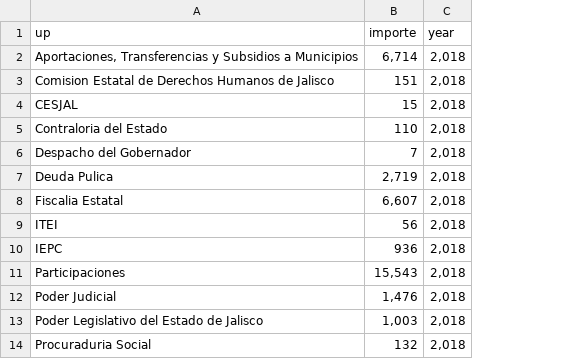
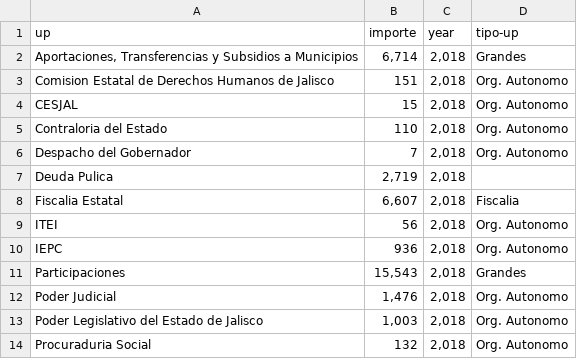
Before and after one commit to crenteriam/Transversal-Presupuesto-Abierto, a CSV file: Presupuesto-Jalisco/unidades presupuestales 18-19-20_v3.csv, drawn as a sheet; only a part is shown; the diff names each change by its address in the sheet, - before the commit and + after, or states it on an @@ line.

Commit message:
Variable "tipo-up"

```diff
--- a/Presupuesto-Jalisco/unidades presupuestales 18-19-20_v3.csv
+++ b/Presupuesto-Jalisco/unidades presupuestales 18-19-20_v3.csv
+column D (tipo-up), rows 2-14: Grandes | Org. Autonomo | Org. Autonomo | Org. Autonomo | Org. Autonomo |  | Fiscalia | Org. Autonomo | Org. Autonomo | Grandes | Org. Autonomo | Org. Autonomo | Org. Autonomo
```
